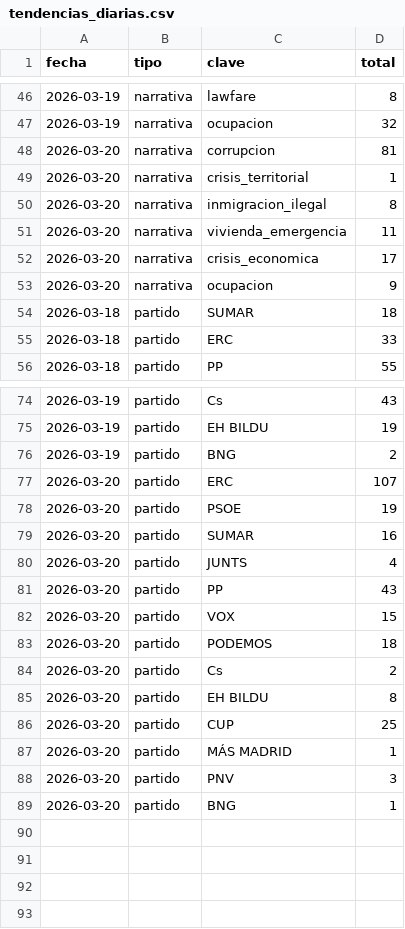
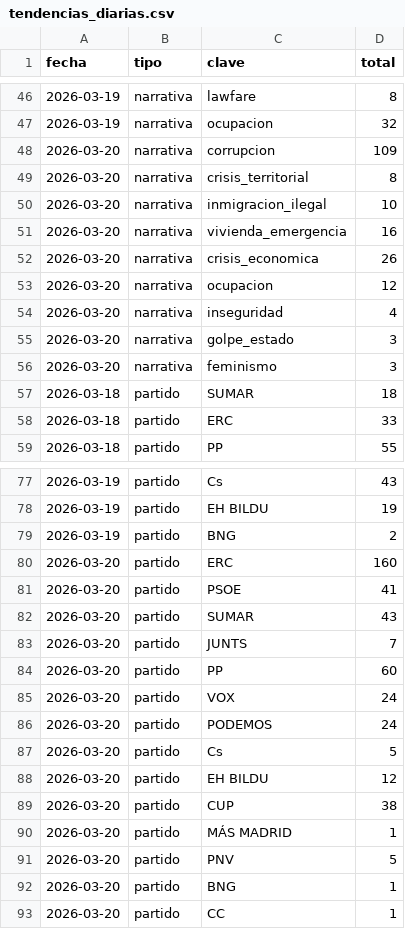
Before and after one commit to mcasrom/SIEG-Politica-Nacional-, a CSV file: data/export/tendencias_diarias.csv, drawn as a sheet; only a part is shown, gaps mark what is left out; the diff covers the shown part only.

Commit message:
data: update export 2026-03-20 14:01

```diff
--- a/data/export/tendencias_diarias.csv
+++ b/data/export/tendencias_diarias.csv
@@ -47,8 +47,11 @@ fecha,tipo,clave,total
 2026-03-19,narrativa,ocupacion,32
-2026-03-20,narrativa,corrupcion,81
-2026-03-20,narrativa,crisis_territorial,1
-2026-03-20,narrativa,inmigracion_ilegal,8
-2026-03-20,narrativa,vivienda_emergencia,11
-2026-03-20,narrativa,crisis_economica,17
-2026-03-20,narrativa,ocupacion,9
+2026-03-20,narrativa,corrupcion,109
+2026-03-20,narrativa,crisis_territorial,8
+2026-03-20,narrativa,inmigracion_ilegal,10
+2026-03-20,narrativa,vivienda_emergencia,16
+2026-03-20,narrativa,crisis_economica,26
+2026-03-20,narrativa,ocupacion,12
+2026-03-20,narrativa,inseguridad,4
+2026-03-20,narrativa,golpe_estado,3
+2026-03-20,narrativa,feminismo,3
 2026-03-18,partido,SUMAR,18
@@ -76,14 +79,15 @@ fecha,tipo,clave,total
 2026-03-19,partido,BNG,2
-2026-03-20,partido,ERC,107
-2026-03-20,partido,PSOE,19
-2026-03-20,partido,SUMAR,16
-2026-03-20,partido,JUNTS,4
-2026-03-20,partido,PP,43
-2026-03-20,partido,VOX,15
-2026-03-20,partido,PODEMOS,18
-2026-03-20,partido,Cs,2
-2026-03-20,partido,EH BILDU,8
-2026-03-20,partido,CUP,25
+2026-03-20,partido,ERC,160
+2026-03-20,partido,PSOE,41
+2026-03-20,partido,SUMAR,43
+2026-03-20,partido,JUNTS,7
+2026-03-20,partido,PP,60
+2026-03-20,partido,VOX,24
+2026-03-20,partido,PODEMOS,24
+2026-03-20,partido,Cs,5
+2026-03-20,partido,EH BILDU,12
+2026-03-20,partido,CUP,38
 2026-03-20,partido,MÁS MADRID,1
-2026-03-20,partido,PNV,3
+2026-03-20,partido,PNV,5
 2026-03-20,partido,BNG,1
+2026-03-20,partido,CC,1
```
Also changed, not shown: 12 edited cells elsewhere in this file.
